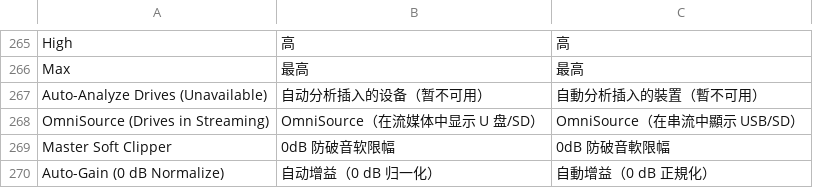
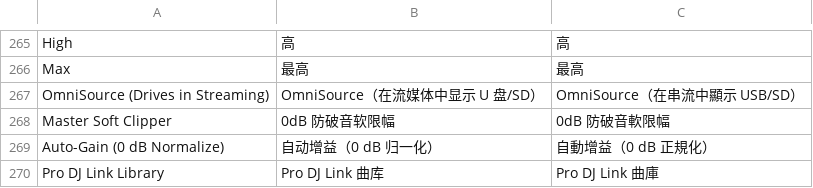
Before and after one commit to Cd1s/EngineX-OS, a TSV file: tools/ui-mod/i18n.tsv, drawn as a sheet; only a part is shown, gaps mark what is left out; the shorter side is filled out with more unchanged rows; the diff names each change by its address in the sheet, - before the commit and + after, or states it on an @@ line.

Commit message:
fix(ui,hook): keep player SamplerOutput choices, unlock stock LinkBeatJumpLoopSize, drop Auto-Analyze row
- Preserve Layer A / Layer B in /Client/Preferences/SamplerOutput on 1st-gen
  5.3.0 players (0x193f6d8 unconditional branch on the isConsole == 0 path)
  when #49 four_deck_waveform=1 clears Config.device.isPlayer (+0x239).
- Stop overriding /Client/Preferences/Profile/Application/LinkBeatJumpLoopSize
  and unlock Entries/LinkBeatJumpLoopSize.qml (active: true) across models while
  keeping Layout -> View -> Swap Loop / Beat Jump (#135).
- Remove the dead Auto-Analyze Drives (Unavailable) UI row from Library settings
  and the web console while retaining any stored auto_analyze value untouched.
- Update trilingual site docs, three READMEs, 5.3.0.4 issue record and
  regression checklist.

```diff
--- a/tools/ui-mod/i18n.tsv
+++ b/tools/ui-mod/i18n.tsv
-row 267: Auto-Analyze Drives (Unavailable) | 自动分析插入的设备（暂不可用） | 自動分析插入的裝置（暫不可用）
```
Also changed, not shown: 16 other files.
